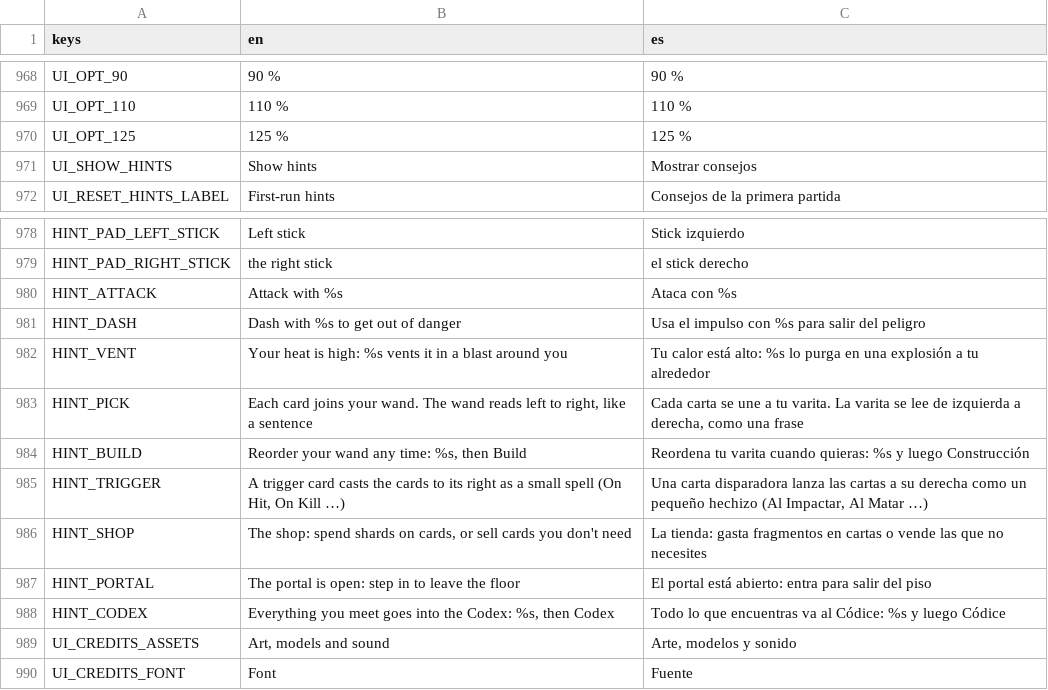
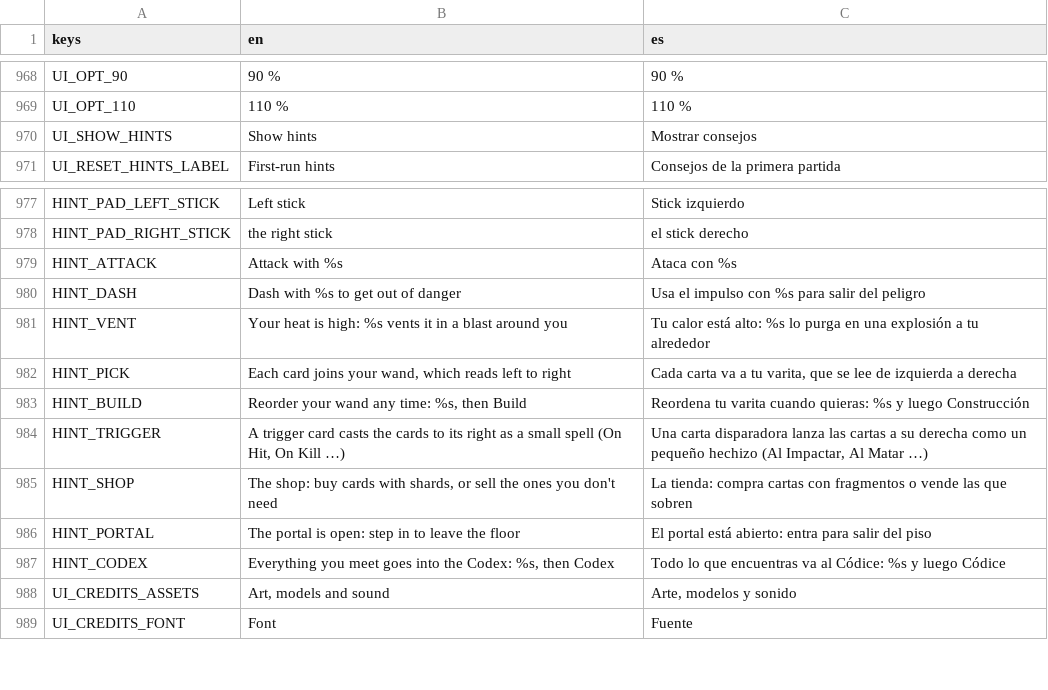
Before and after one commit to riusprime/zero-depth, a CSV file: locale/strings.csv, drawn as a sheet; only a part is shown, gaps mark what is left out.

```diff
--- a/locale/strings.csv
+++ b/locale/strings.csv
@@ -969,3 +969,2 @@ UI_OPT_90,90 %,90 %
 UI_OPT_110,110 %,110 %
-UI_OPT_125,125 %,125 %
 UI_SHOW_HINTS,Show hints,Mostrar consejos
@@ -982,6 +981,6 @@ HINT_DASH,Dash with %s to get out of danger,Usa el impulso con %s para salir del
 HINT_VENT,Your heat is high: %s vents it in a blast around you,Tu calor está alto: %s lo purga en una explosión a tu alrededor
-HINT_PICK,"Each card joins your wand. The wand reads left to right, like a sentence","Cada carta se une a tu varita. La varita se lee de izquierda a derecha, como una frase"
+HINT_PICK,"Each card joins your wand, which reads left to right","Cada carta va a tu varita, que se lee de izquierda a derecha"
 HINT_BUILD,"Reorder your wand any time: %s, then Build",Reordena tu varita cuando quieras: %s y luego Construcción
 HINT_TRIGGER,"A trigger card casts the cards to its right as a small spell (On Hit, On Kill …)","Una carta disparadora lanza las cartas a su derecha como un pequeño hechizo (Al Impactar, Al Matar …)"
-HINT_SHOP,"The shop: spend shards on cards, or sell cards you don't need",La tienda: gasta fragmentos en cartas o vende las que no necesites
+HINT_SHOP,"The shop: buy cards with shards, or sell the ones you don't need",La tienda: compra cartas con fragmentos o vende las que sobren
 HINT_PORTAL,The portal is open: step in to leave the floor,El portal está abierto: entra para salir del piso
```
Also changed, not shown: 19 other files.
